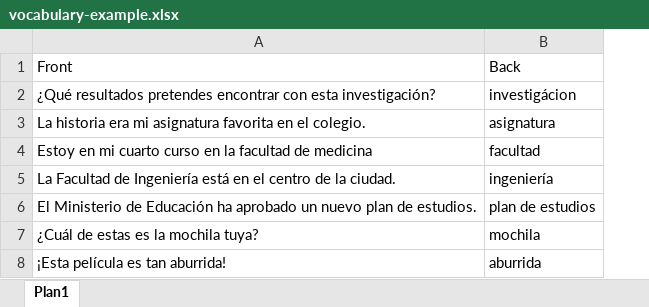
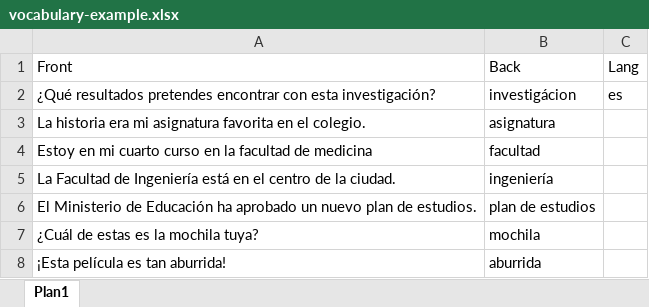
Before and after one commit to viniciusdutra314/CardMaker, an Excel workbook: Tables examples/vocabulary-example.xlsx, sheet Plan1, drawn as a sheet; values as stored, in another font and other column widths than the file's, no borders; the diff names each change by its address in the sheet, - before the commit and + after, or states it on an @@ line.

```diff
--- a/Tables examples/vocabulary-example.xlsx (sheet Plan1)
+++ b/Tables examples/vocabulary-example.xlsx (sheet Plan1)
+column C, rows 1-2: Lang | es
```
Also changed, not shown: Tables examples/pronunciation-example.xlsx, Tables examples/speaking-example.xlsx, 6 other files.
